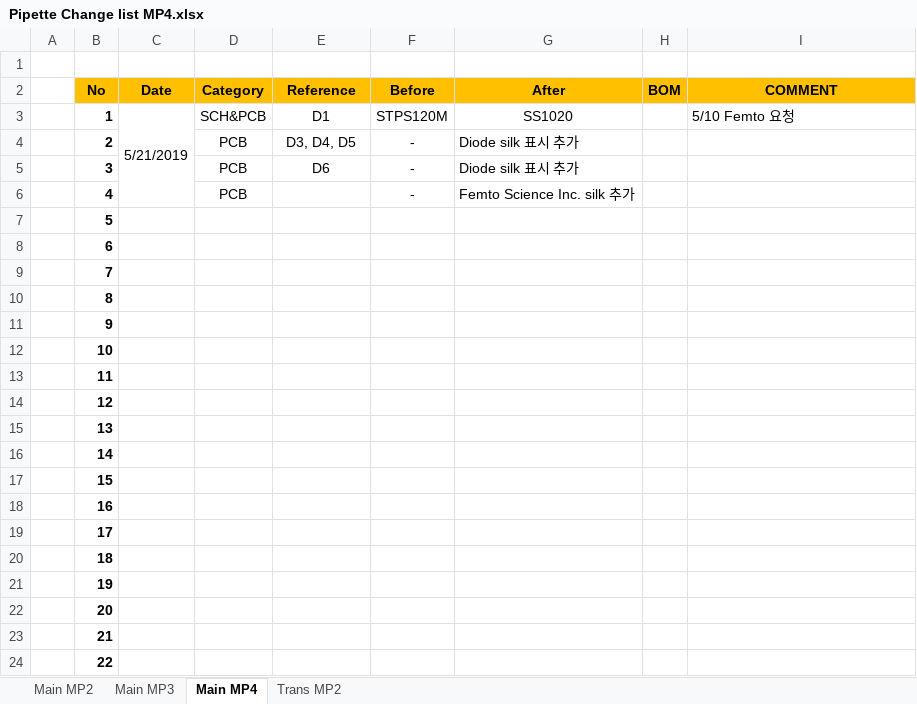
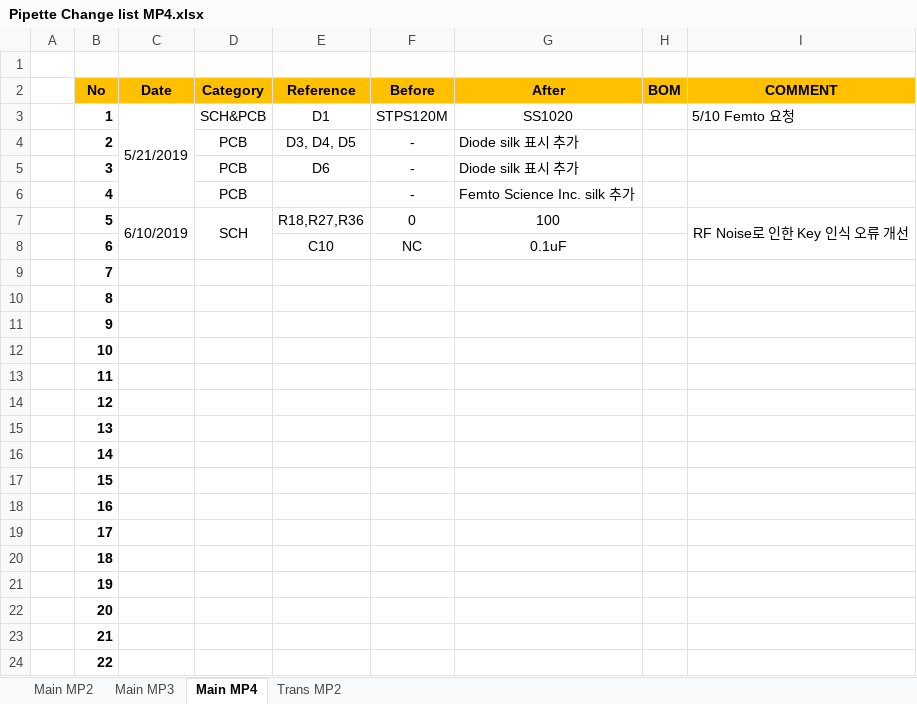
Before and after one commit to ArvidJoung/Plasma_Generator, an Excel workbook: 0_MP4 Data/Pipette Change list MP4.xlsx, sheet Main MP4, drawn as a sheet; values as stored, in another font and other column widths than the file's, no borders; the diff names each change by its address in the sheet, - before the commit and + after, or states it on an @@ line.

Commit message:
MP4 V5.1 Data update - Key 인식 오류 개선

```diff
--- a/0_MP4 Data/Pipette Change list MP4.xlsx (sheet Main MP4)
+++ b/0_MP4 Data/Pipette Change list MP4.xlsx (sheet Main MP4)
-C7 (Date): (empty)
+C7 (Date): 6/10/2019
+C7:C8 merged
-D7 (Category): (empty)
+D7 (Category): SCH
+D7:D8 merged
-E7 (Reference): (empty)
+E7 (Reference): R18,R27,R36
-F7 (Before): (empty)
+F7 (Before): 0
-G7 (After): (empty)
+G7 (After): 100
-I7 (COMMENT): (empty)
+I7 (COMMENT): RF Noise로 인한 Key 인식 오류 개선
+I7:I8 merged
-E8 (Reference): (empty)
+E8 (Reference): C10
-F8 (Before): (empty)
+F8 (Before): NC
-G8 (After): (empty)
+G8 (After): 0.1uF
```
